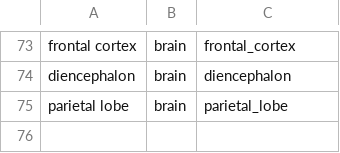
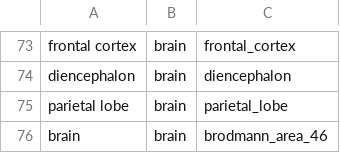
Before and after one commit to fairliereese/rnawg, a CSV file: refs/tissue_metadata.csv, drawn as a sheet; only a part is shown, gaps mark what is left out.

Commit message:
updated with some new analysis to include rush brain samples

```diff
--- a/refs/tissue_metadata.csv
+++ b/refs/tissue_metadata.csv
@@ -75 +75,2 @@ diencephalon,brain,diencephalon
 parietal lobe,brain,parietal_lobe
+brain,brain,brodmann_area_46
```
Also changed, not shown: lr_bulk/biosamp_term_name_map.tsv, lr_bulk/swan/swan_metadata.tsv, 44 other files.
